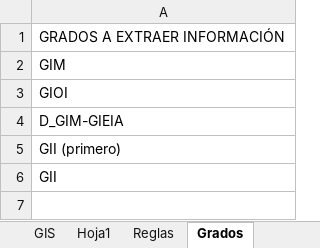
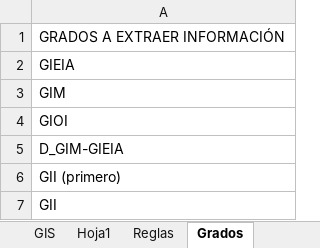
Before and after one commit to rebecacuestaestepar/Trabajo-Fin-de-Grado-2025-2026, an Excel workbook: prototipos/HORARIOS VENA(Curso 24-25).xlsx, sheet Grados, drawn as a sheet; values as stored, in another font and other column widths than the file's, no borders; the diff names each change by its address in the sheet, - before the commit and + after, or states it on an @@ line.

Commit message:
Añadir el grado de electrónica al listado de grados para extraer información

```diff
--- a/prototipos/HORARIOS VENA(Curso 24-25).xlsx (sheet Grados)
+++ b/prototipos/HORARIOS VENA(Curso 24-25).xlsx (sheet Grados)
+row 2: GIEIA
```
Also changed, not shown: sheet Reglas, 1 other file.
